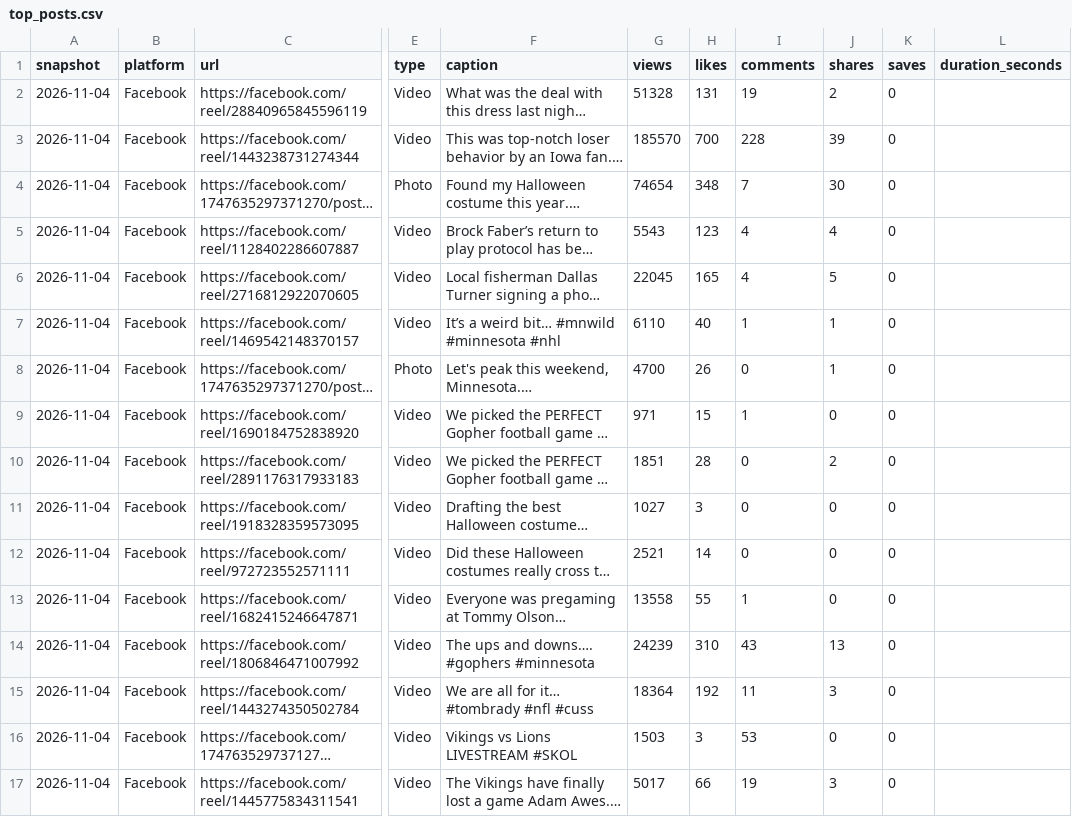
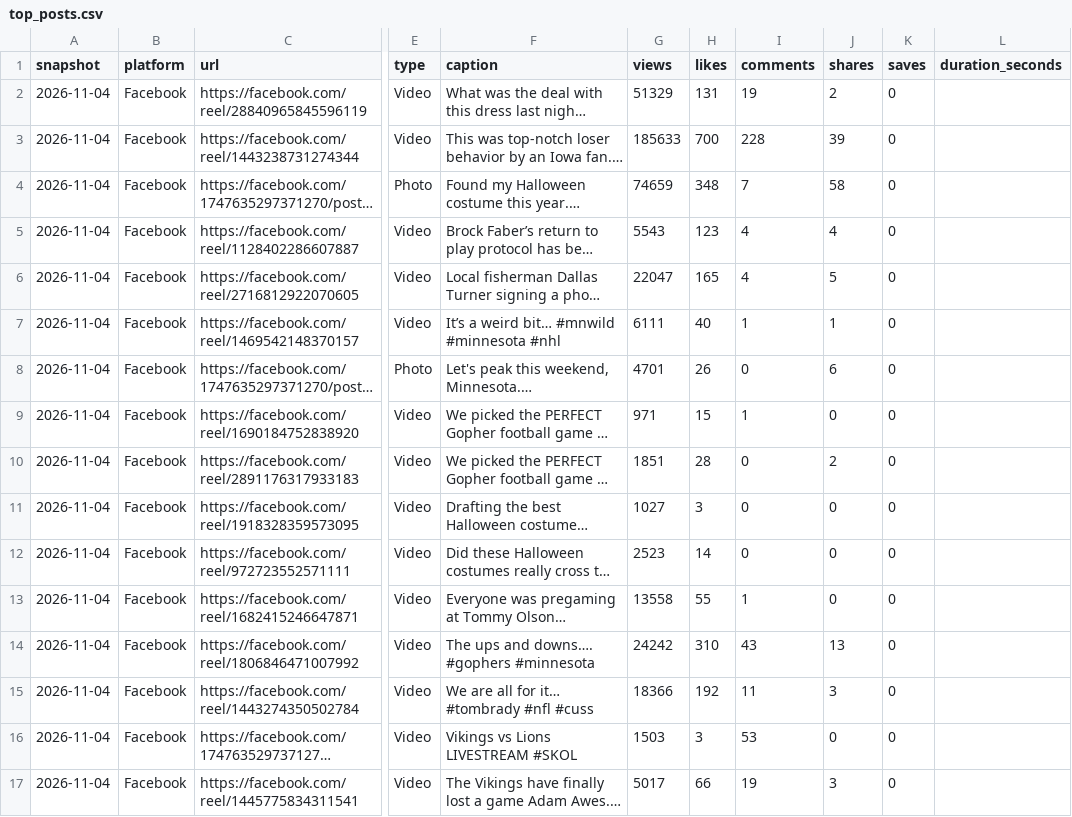
Before and after one commit to 10000takes/10k-hub, a CSV file: top_posts.csv, drawn as a sheet; only a part is shown, gaps mark what is left out; long unchanged cells end in …; the diff covers the shown part only; the diff names each change by its address in the sheet, - before the commit and + after, or states it on an @@ line.

Commit message:
Follower snapshot 2026-11-04

```diff
--- a/top_posts.csv
+++ b/top_posts.csv
-G2 (views): 51328
+G2 (views): 51329
-G3 (views): 185570
+G3 (views): 185633
-G4 (views): 74654
+G4 (views): 74659
-J4 (shares): 30
+J4 (shares): 58
-G6 (views): 22045
+G6 (views): 22047
-G7 (views): 6110
+G7 (views): 6111
-G8 (views): 4700
+G8 (views): 4701
-J8 (shares): 1
+J8 (shares): 6
-G12 (views): 2521
+G12 (views): 2523
-G14 (views): 24239
+G14 (views): 24242
-G15 (views): 18364
+G15 (views): 18366
```
Also changed, not shown: 94 edited cells elsewhere in this file, followers.csv, metrics.csv, 1 other file.
